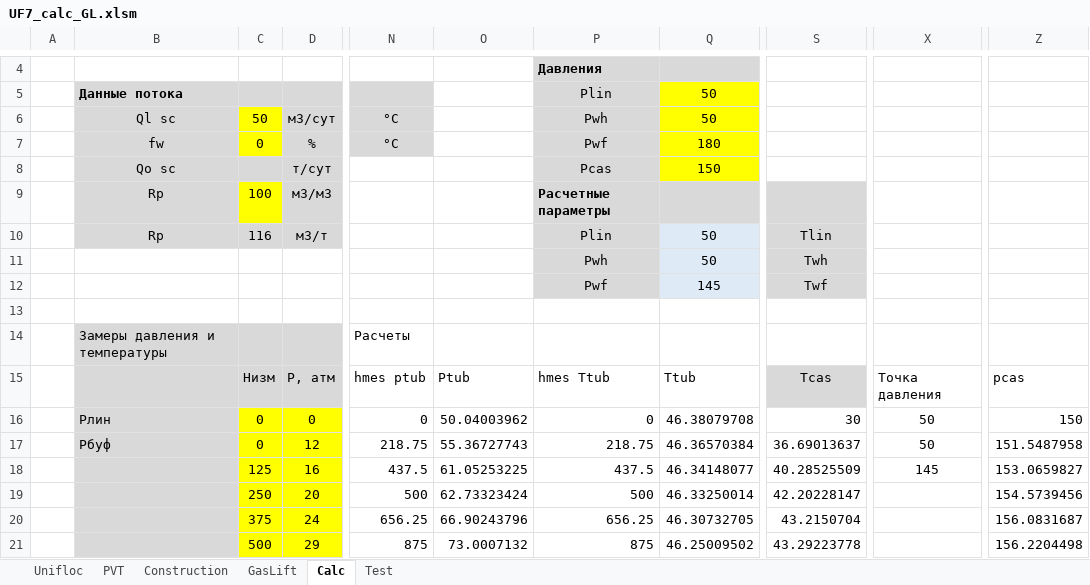
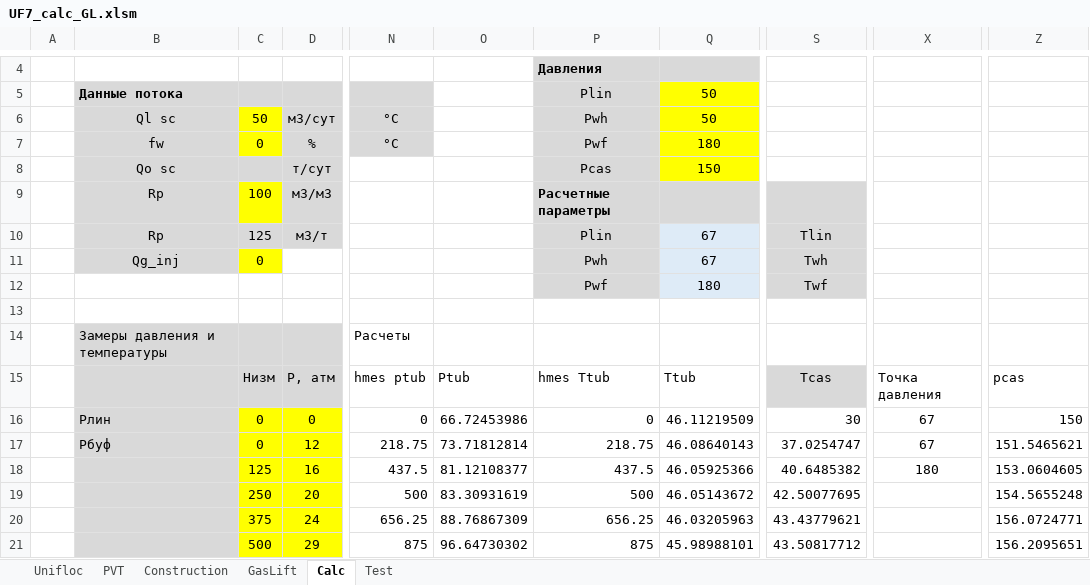
Before and after one commit to unifloc/unifloc_vba, an Excel workbook: apps/UF7_calc_GL.xlsm, sheet Calc, drawn as a sheet; only a part is shown, gaps mark what is left out; values as stored, in another font and other column widths than the file's, no borders; charts and pictures not drawn; the diff covers the shown part only; the diff names each change by its address in the sheet, - before the commit and + after, or states it on an @@ line.

```diff
--- a/apps/UF7_calc_GL.xlsm (sheet Calc)
+++ b/apps/UF7_calc_GL.xlsm (sheet Calc)
-C10: 116
+C10: 125
-Q10:Q11: 50
+Q10:Q11: 67
-B11: (empty)
+B11: Qg_inj
-B11 fill: none
+B11 fill: #D9D9D9
-C11: (empty)
+C11: 0
-C11 fill: none
+C11 fill: #FFFF00
-Q12: 145
+Q12: 180
-O16: 50.04003962
+O16: 66.72453986
-Q16: 46.38079708
+Q16: 46.11219509
-X16:X17: 50
+X16:X17: 67
-O17: 55.36727743
+O17: 73.71812814
-Q17: 46.36570384
+Q17: 46.08640143
-S17: 36.69013637
+S17: 37.0254747
-Z17: 151.5487958
+Z17: 151.5465621
-O18: 61.05253225
+O18: 81.12108377
-Q18: 46.34148077
+Q18: 46.05925366
-S18: 40.28525509
+S18: 40.6485382
-X18: 145
+X18: 180
-Z18: 153.0659827
+Z18: 153.0604605
-O19: 62.73323424
+O19: 83.30931619
-Q19: 46.33250014
+Q19: 46.05143672
-S19: 42.20228147
+S19: 42.50077695
-Z19: 154.5739456
+Z19: 154.5655248
-O20: 66.90243796
+O20: 88.76867309
-Q20: 46.30732705
+Q20: 46.03205963
-S20: 43.2150704
+S20: 43.43779621
-Z20: 156.0831687
+Z20: 156.0724771
-O21: 73.0007132
+O21: 96.64730302
-Q21: 46.25009502
+Q21: 45.98988101
-S21: 43.29223778
+S21: 43.50817712
-Z21: 156.2204498
+Z21: 156.2095651
```
Also changed, not shown: 61 edited cells elsewhere in this sheet, sheet PVT, formulas that keep their value, charts or pictures, 7 other files.
